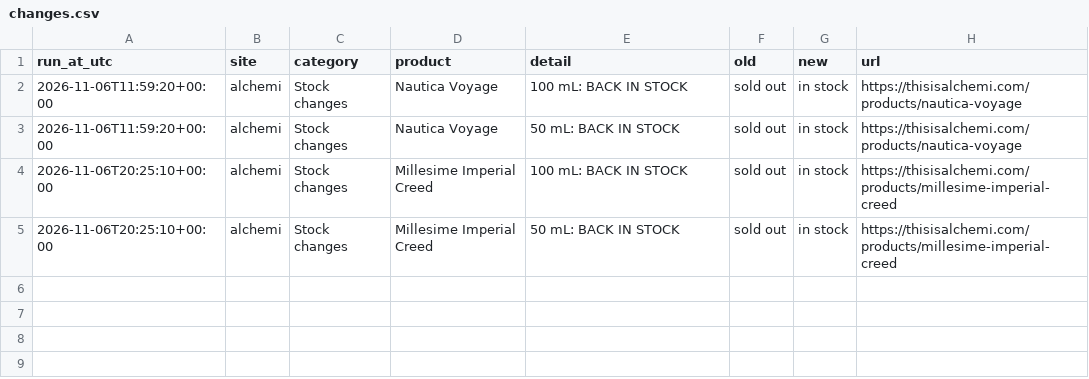
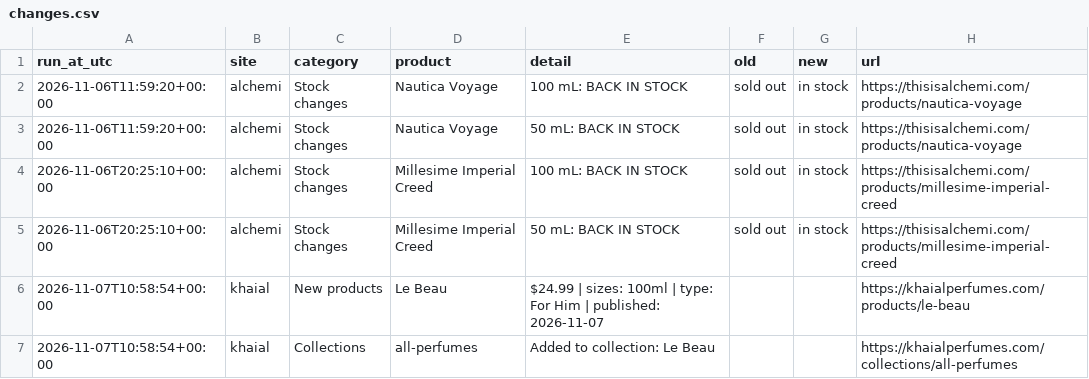
Before and after one commit to aconverts/rava-competitor-monitor, a CSV file: changes.csv, drawn as a sheet.

```diff
--- a/changes.csv
+++ b/changes.csv
@@ -5 +5,3 @@ run_at_utc,site,category,product,detail,old,new,url
 2026-11-06T20:25:10+00:00,alchemi,Stock changes,Millesime Imperial Creed,50 mL: BACK IN STOCK,sold out,in stock,https://thisisalchemi.com/products/millesime-imperial-creed
+2026-11-07T10:58:54+00:00,khaial,New products,Le Beau,$24.99 | sizes: 100ml | type: For Him | published: 2026-11-07,,,https://khaialperfumes.com/products/le-beau
+2026-11-07T10:58:54+00:00,khaial,Collections,all-perfumes,Added to collection: Le Beau,,,https://khaialperfumes.com/collections/all-perfumes
```
Also changed, not shown: 4 other files.
